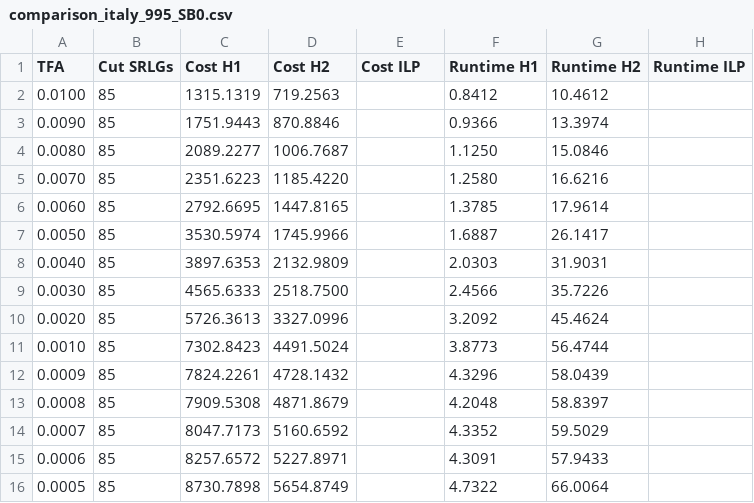
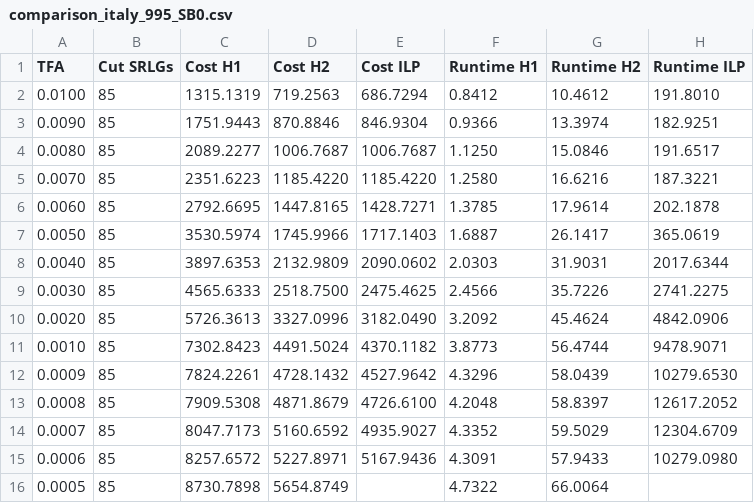
Before and after one commit to revpeter/fradir_ilp, a CSV file: results/italy_995/comparison_italy_995_SB0.csv, drawn as a sheet.

Commit message:
ITALY_995 RESULTS

```diff
--- a/results/italy_995/comparison_italy_995_SB0.csv
+++ b/results/italy_995/comparison_italy_995_SB0.csv
@@ -1,16 +1,16 @@
 TFA,Cut SRLGs,Cost H1,Cost H2,Cost ILP,Runtime H1,Runtime H2,Runtime ILP
-0.0100,85,1315.1319,719.2563,,0.8412,10.4612,
-0.0090,85,1751.9443,870.8846,,0.9366,13.3974,
-0.0080,85,2089.2277,1006.7687,,1.1250,15.0846,
-0.0070,85,2351.6223,1185.4220,,1.2580,16.6216,
-0.0060,85,2792.6695,1447.8165,,1.3785,17.9614,
-0.0050,85,3530.5974,1745.9966,,1.6887,26.1417,
-0.0040,85,3897.6353,2132.9809,,2.0303,31.9031,
-0.0030,85,4565.6333,2518.7500,,2.4566,35.7226,
-0.0020,85,5726.3613,3327.0996,,3.2092,45.4624,
-0.0010,85,7302.8423,4491.5024,,3.8773,56.4744,
-0.0009,85,7824.2261,4728.1432,,4.3296,58.0439,
-0.0008,85,7909.5308,4871.8679,,4.2048,58.8397,
-0.0007,85,8047.7173,5160.6592,,4.3352,59.5029,
-0.0006,85,8257.6572,5227.8971,,4.3091,57.9433,
+0.0100,85,1315.1319,719.2563,686.7294,0.8412,10.4612,191.8010
+0.0090,85,1751.9443,870.8846,846.9304,0.9366,13.3974,182.9251
+0.0080,85,2089.2277,1006.7687,1006.7687,1.1250,15.0846,191.6517
+0.0070,85,2351.6223,1185.4220,1185.4220,1.2580,16.6216,187.3221
+0.0060,85,2792.6695,1447.8165,1428.7271,1.3785,17.9614,202.1878
+0.0050,85,3530.5974,1745.9966,1717.1403,1.6887,26.1417,365.0619
+0.0040,85,3897.6353,2132.9809,2090.0602,2.0303,31.9031,2017.6344
+0.0030,85,4565.6333,2518.7500,2475.4625,2.4566,35.7226,2741.2275
+0.0020,85,5726.3613,3327.0996,3182.0490,3.2092,45.4624,4842.0906
+0.0010,85,7302.8423,4491.5024,4370.1182,3.8773,56.4744,9478.9071
+0.0009,85,7824.2261,4728.1432,4527.9642,4.3296,58.0439,10279.6530
+0.0008,85,7909.5308,4871.8679,4726.6100,4.2048,58.8397,12617.2052
+0.0007,85,8047.7173,5160.6592,4935.9027,4.3352,59.5029,12304.6709
+0.0006,85,8257.6572,5227.8971,5167.9436,4.3091,57.9433,10279.0980
 0.0005,85,8730.7898,5654.8749,,4.7322,66.0064,
```
Also changed, not shown: results/italy_995/comparison_italy_995_SB1.csv, results/italy_995/upgrade_level/SB0/upgrade_italy_995_TFA0.0006_SB0.csv, 43 other files.
